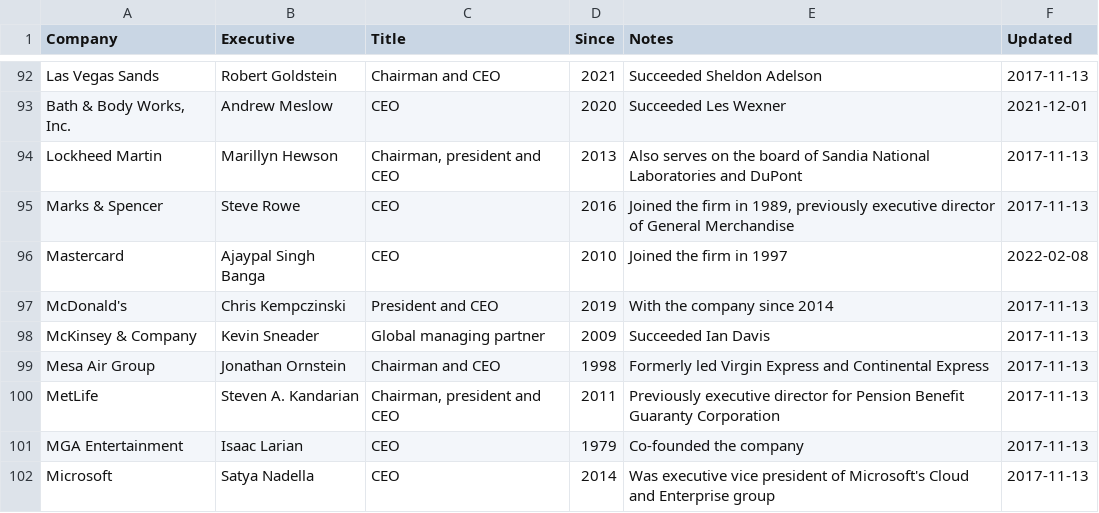
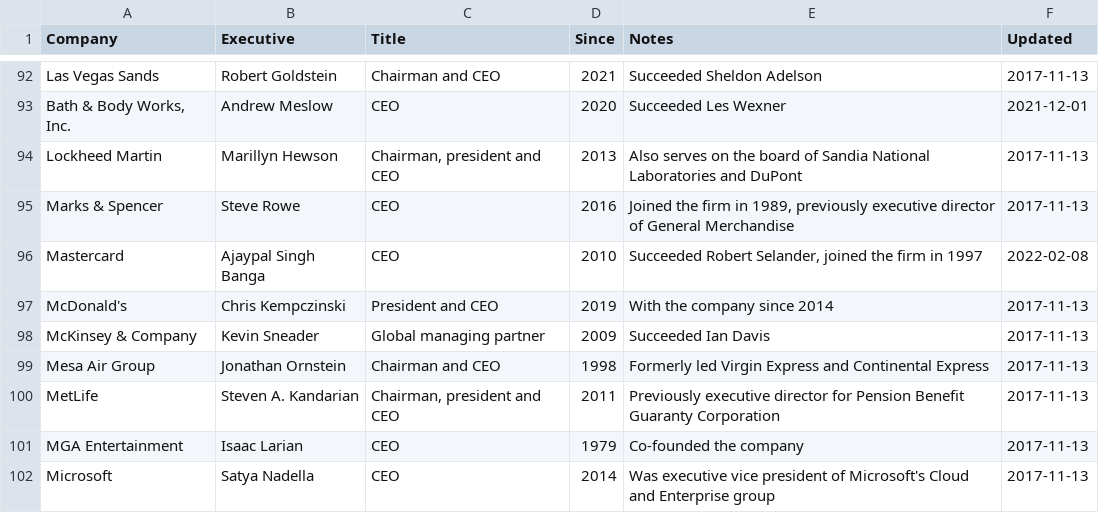
Before and after one commit to dylanroy/ceo-dataset, a CSV file: data.csv, drawn as a sheet; only a part is shown, gaps mark what is left out.

Commit message:
Latest data: Wed Feb  9 02:16:44 UTC 2022

```diff
--- a/data.csv
+++ b/data.csv
@@ -95,3 +95,3 @@ Lockheed Martin,Marillyn Hewson,"Chairman, president and CEO",2013,Also serves o
 Marks & Spencer,Steve Rowe,CEO,2016,"Joined the firm in 1989, previously executive director of General Merchandise",2017-11-13
-Mastercard,Ajaypal Singh Banga,CEO,2010,Joined the firm in 1997,2022-02-08
+Mastercard,Ajaypal Singh Banga,CEO,2010,"Succeeded Robert Selander, joined the firm in 1997",2022-02-08
 McDonald's,Chris Kempczinski,President and CEO,2019,With the company since 2014,2017-11-13
```
